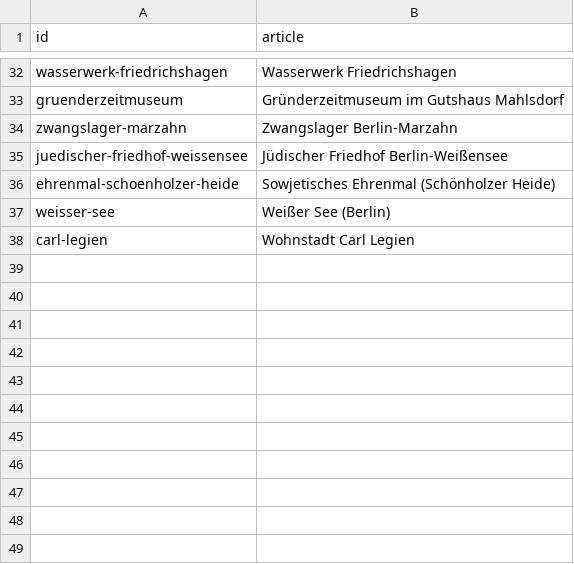
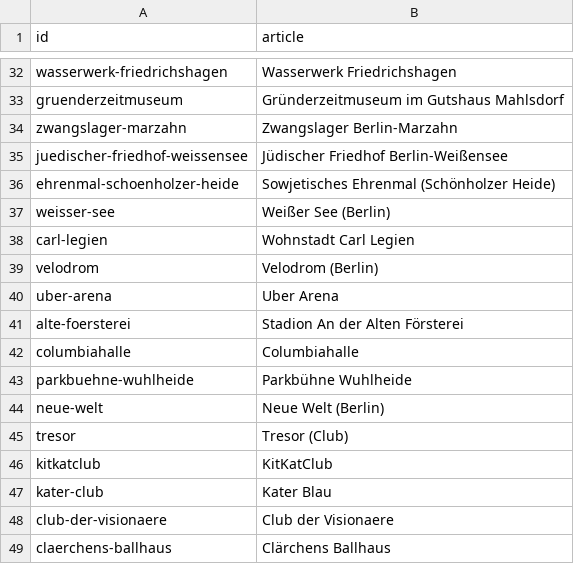
Before and after one commit to j-moeller/mapquest, a CSV file: Tools/capture/berlin_sight_articles.csv, drawn as a sheet; only a part is shown, gaps mark what is left out; the diff names each change by its address in the sheet, - before the commit and + after, or states it on an @@ line.

```diff
--- a/Tools/capture/berlin_sight_articles.csv
+++ b/Tools/capture/berlin_sight_articles.csv
+row 39: velodrom | Velodrom (Berlin)
+row 40: uber-arena | Uber Arena
+row 41: alte-foersterei | Stadion An der Alten Försterei
+row 42: columbiahalle | Columbiahalle
+row 43: parkbuehne-wuhlheide | Parkbühne Wuhlheide
+row 44: neue-welt | Neue Welt (Berlin)
+row 45: tresor | Tresor (Club)
+row 46: kitkatclub | KitKatClub
+row 47: kater-club | Kater Blau
+row 48: club-der-visionaere | Club der Visionaere
+row 49: claerchens-ballhaus | Clärchens Ballhaus
```
Also changed, not shown: Tools/capture/berlin_sight_history.csv, Tools/capture/berlin_sights.csv, 12 other files.
